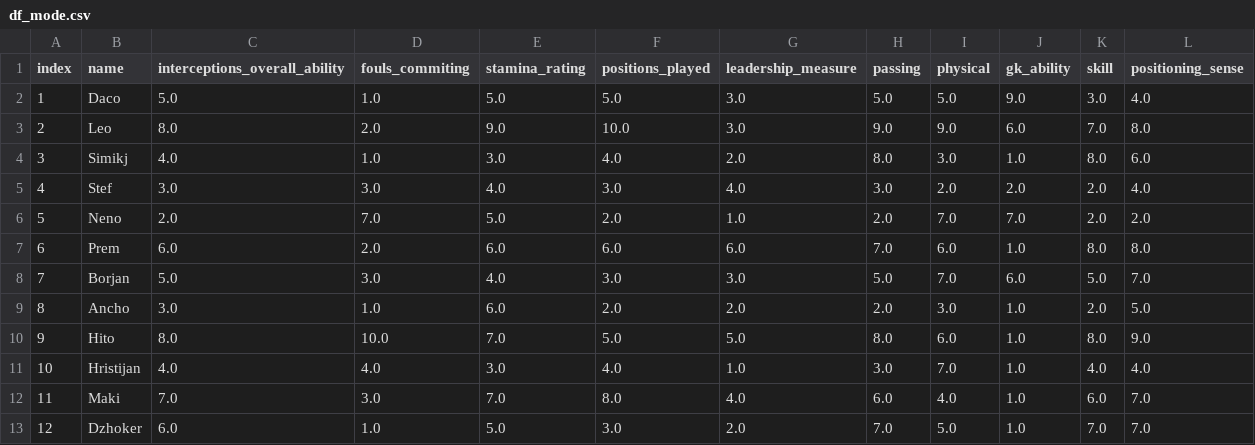
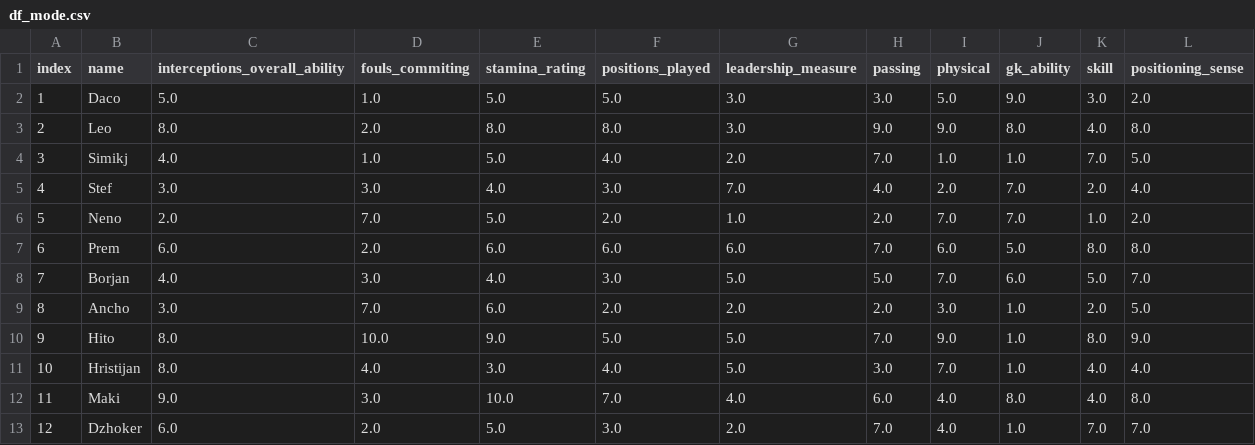
Before and after one commit to leonasanovski/Team-Splitter, a CSV file: df_mode.csv, drawn as a sheet; only a part is shown; the diff covers the shown part only.

```diff
--- a/df_mode.csv
+++ b/df_mode.csv
@@ -1,13 +1,13 @@
 index,name,interceptions_overall_ability,fouls_commiting,stamina_rating,positions_played,leadership_measure,passing,physical,gk_ability,skill,positioning_sense
-1,Daco,5.0,1.0,5.0,5.0,3.0,5.0,5.0,9.0,3.0,4.0
-2,Leo,8.0,2.0,9.0,10.0,3.0,9.0,9.0,6.0,7.0,8.0
-3,Simikj,4.0,1.0,3.0,4.0,2.0,8.0,3.0,1.0,8.0,6.0
-4,Stef,3.0,3.0,4.0,3.0,4.0,3.0,2.0,2.0,2.0,4.0
-5,Neno,2.0,7.0,5.0,2.0,1.0,2.0,7.0,7.0,2.0,2.0
-6,Prem,6.0,2.0,6.0,6.0,6.0,7.0,6.0,1.0,8.0,8.0
-7,Borjan,5.0,3.0,4.0,3.0,3.0,5.0,7.0,6.0,5.0,7.0
-8,Ancho,3.0,1.0,6.0,2.0,2.0,2.0,3.0,1.0,2.0,5.0
-9,Hito,8.0,10.0,7.0,5.0,5.0,8.0,6.0,1.0,8.0,9.0
-10,Hristijan,4.0,4.0,3.0,4.0,1.0,3.0,7.0,1.0,4.0,4.0
-11,Maki,7.0,3.0,7.0,8.0,4.0,6.0,4.0,1.0,6.0,7.0
-12,Dzhoker,6.0,1.0,5.0,3.0,2.0,7.0,5.0,1.0,7.0,7.0
+1,Daco,5.0,1.0,5.0,5.0,3.0,3.0,5.0,9.0,3.0,2.0
+2,Leo,8.0,2.0,8.0,8.0,3.0,9.0,9.0,8.0,4.0,8.0
+3,Simikj,4.0,1.0,5.0,4.0,2.0,7.0,1.0,1.0,7.0,5.0
+4,Stef,3.0,3.0,4.0,3.0,7.0,4.0,2.0,7.0,2.0,4.0
+5,Neno,2.0,7.0,5.0,2.0,1.0,2.0,7.0,7.0,1.0,2.0
+6,Prem,6.0,2.0,6.0,6.0,6.0,7.0,6.0,5.0,8.0,8.0
+7,Borjan,4.0,3.0,4.0,3.0,5.0,5.0,7.0,6.0,5.0,7.0
+8,Ancho,3.0,7.0,6.0,2.0,2.0,2.0,3.0,1.0,2.0,5.0
+9,Hito,8.0,10.0,9.0,5.0,5.0,7.0,9.0,1.0,8.0,9.0
+10,Hristijan,8.0,4.0,3.0,4.0,5.0,3.0,7.0,1.0,4.0,4.0
+11,Maki,9.0,3.0,10.0,7.0,4.0,6.0,4.0,8.0,4.0,8.0
+12,Dzhoker,6.0,2.0,5.0,3.0,2.0,7.0,4.0,1.0,7.0,7.0
```
Also changed, not shown: 98 edited cells elsewhere in this file, df_mean.csv, zoki_liga_final.csv, 6 other files.
